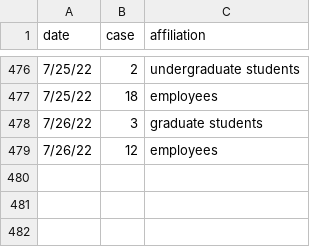
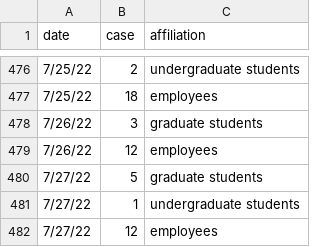
Before and after one commit to lealiaxiong/Caltech_Covid19, a CSV file: caltech_covid_cases.csv, drawn as a sheet; only a part is shown, gaps mark what is left out.

Commit message:
Update data 2022-07-27

```diff
--- a/caltech_covid_cases.csv
+++ b/caltech_covid_cases.csv
@@ -479 +479,4 @@ date,case,affiliation
 7/26/22,12,employees
+7/27/22,5,graduate students
+7/27/22,1,undergraduate students
+7/27/22,12,employees
```
Also changed, not shown: los_angeles_covid_cases.csv, 12 other files.
